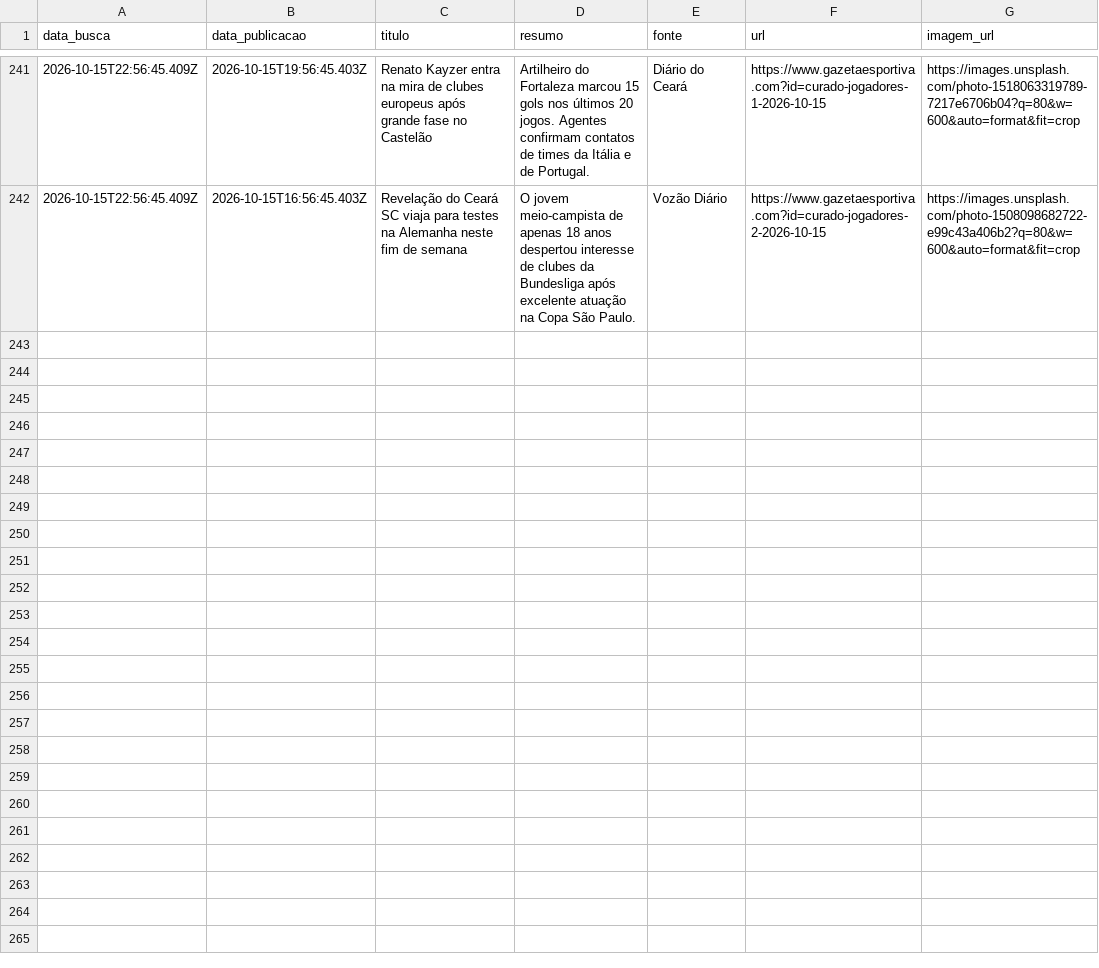
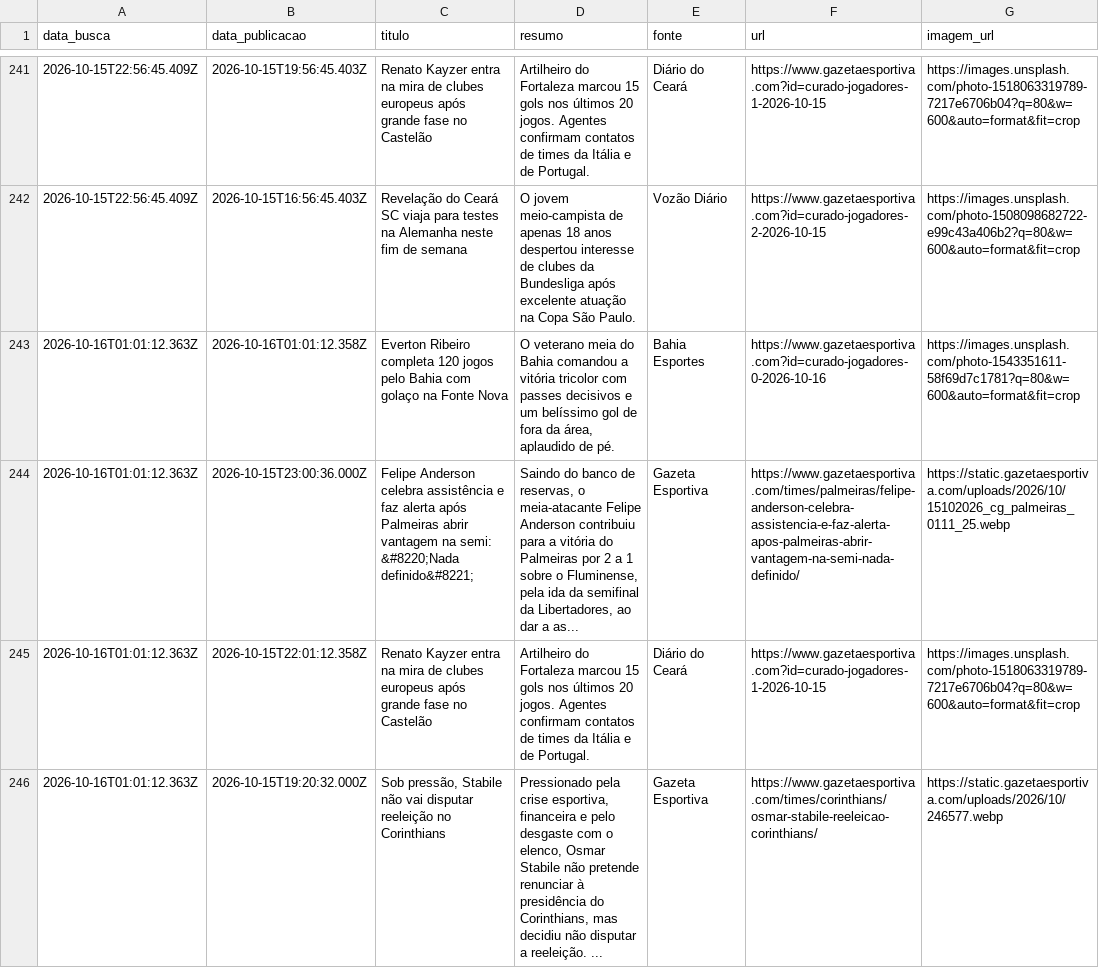
Before and after one commit to yuriluna85/boleragem-nordestina, a CSV file: DATA/2026/10/jogadores/jogadores.csv, drawn as a sheet; only a part is shown, gaps mark what is left out; the diff names each change by its address in the sheet, - before the commit and + after, or states it on an @@ line.

```diff
--- a/DATA/2026/10/jogadores/jogadores.csv
+++ b/DATA/2026/10/jogadores/jogadores.csv
+row 243: 2026-10-16T01:01:12.363Z | 2026-10-16T01:01:12.358Z | Everton Ribeiro completa 120 jogos pelo Bahia com golaço na Fonte Nova | O veterano meia do Bahia comandou a vitória tricolor com passes decisivos e um belíssimo gol de fora da área, aplaudido de pé. | Bahia Esportes | https://www.gazetaesportiva.com?id=curado-jogadores-0-2026-10-16 | https://images.unsplash.com/photo-1543351611-58f69d7c1781?q=80&w=600&auto=format&fit=crop
+row 244: 2026-10-16T01:01:12.363Z | 2026-10-15T23:00:36.000Z | Felipe Anderson celebra assistência e faz alerta após Palmeiras abrir vantagem na semi: &#8220;Nada definido&#8221; | Saindo do banco de reservas, o meia-atacante Felipe Anderson contribuiu para a vitória do Palmeiras por 2 a 1 sobre o Fluminense, pela ida da semifinal da Libertadores, ao dar a as... | Gazeta Esportiva | https://www.gazetaesportiva.com/times/palmeiras/felipe-anderson-celebra-assistencia-e-faz-alerta-apos-palmeiras-abrir-vantagem-na-semi-nada-definido/ | https://static.gazetaesportiva.com/uploads/2026/10/15102026_cg_palmeiras_0111_25.webp
+row 245: 2026-10-16T01:01:12.363Z | 2026-10-15T22:01:12.358Z | Renato Kayzer entra na mira de clubes europeus após grande fase no Castelão | Artilheiro do Fortaleza marcou 15 gols nos últimos 20 jogos. Agentes confirmam contatos de times da Itália e de Portugal. | Diário do Ceará | https://www.gazetaesportiva.com?id=curado-jogadores-1-2026-10-15 | https://images.unsplash.com/photo-1518063319789-7217e6706b04?q=80&w=600&auto=format&fit=crop
+row 246: 2026-10-16T01:01:12.363Z | 2026-10-15T19:20:32.000Z | Sob pressão, Stabile não vai disputar reeleição no Corinthians | Pressionado pela crise esportiva, financeira e pelo desgaste com o elenco, Osmar Stabile não pretende renunciar à presidência do Corinthians, mas decidiu não disputar a reeleição. ... | Gazeta Esportiva | https://www.gazetaesportiva.com/times/corinthians/osmar-stabile-reeleicao-corinthians/ | https://static.gazetaesportiva.com/uploads/2026/10/246577.webp
```
Also changed, not shown: DATA/2026/10/feminino/feminino.csv, 7 other files.
